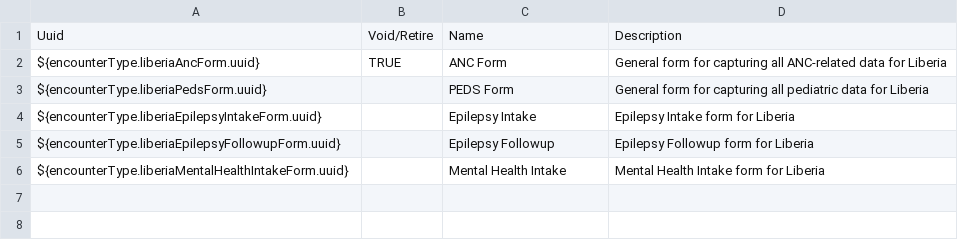
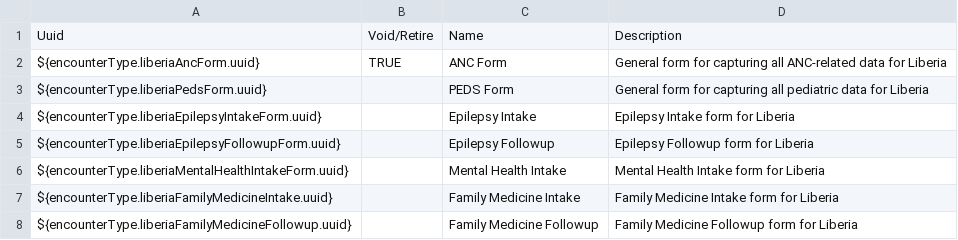
Before and after one commit to PIH/openmrs-config-pihliberia, a CSV file: configuration/encountertypes/liberiaEncounterTypes.csv, drawn as a sheet; the diff names each change by its address in the sheet, - before the commit and + after, or states it on an @@ line.

Commit message:
LIB-370 Added family medicine for Liberia

```diff
--- a/configuration/encountertypes/liberiaEncounterTypes.csv
+++ b/configuration/encountertypes/liberiaEncounterTypes.csv
+row 7: ${encounterType.liberiaFamilyMedicineIntake.uuid} |  | Family Medicine Intake | Family Medicine Intake form for Liberia
+row 8: ${encounterType.liberiaFamilyMedicineFollowup.uuid} |  | Family Medicine Followup | Family Medicine Followup form for Liberia
```
Also changed, not shown: configuration/locations/locations.csv, 5 other files.
